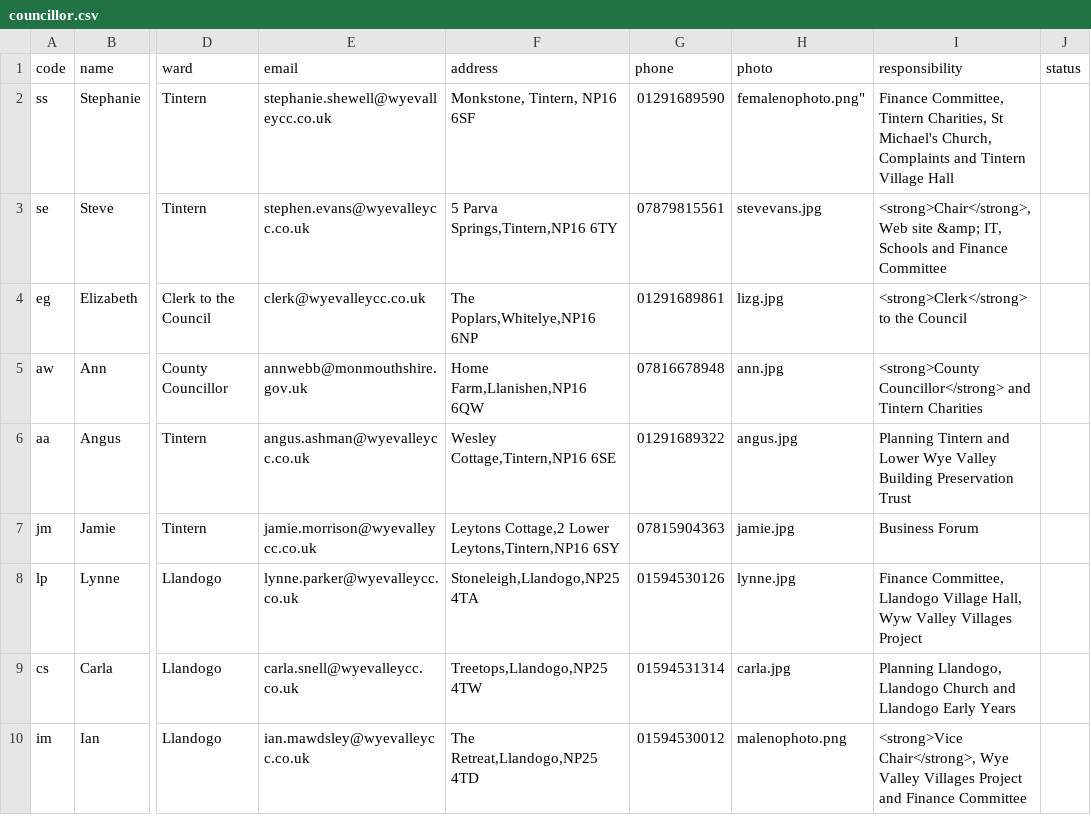
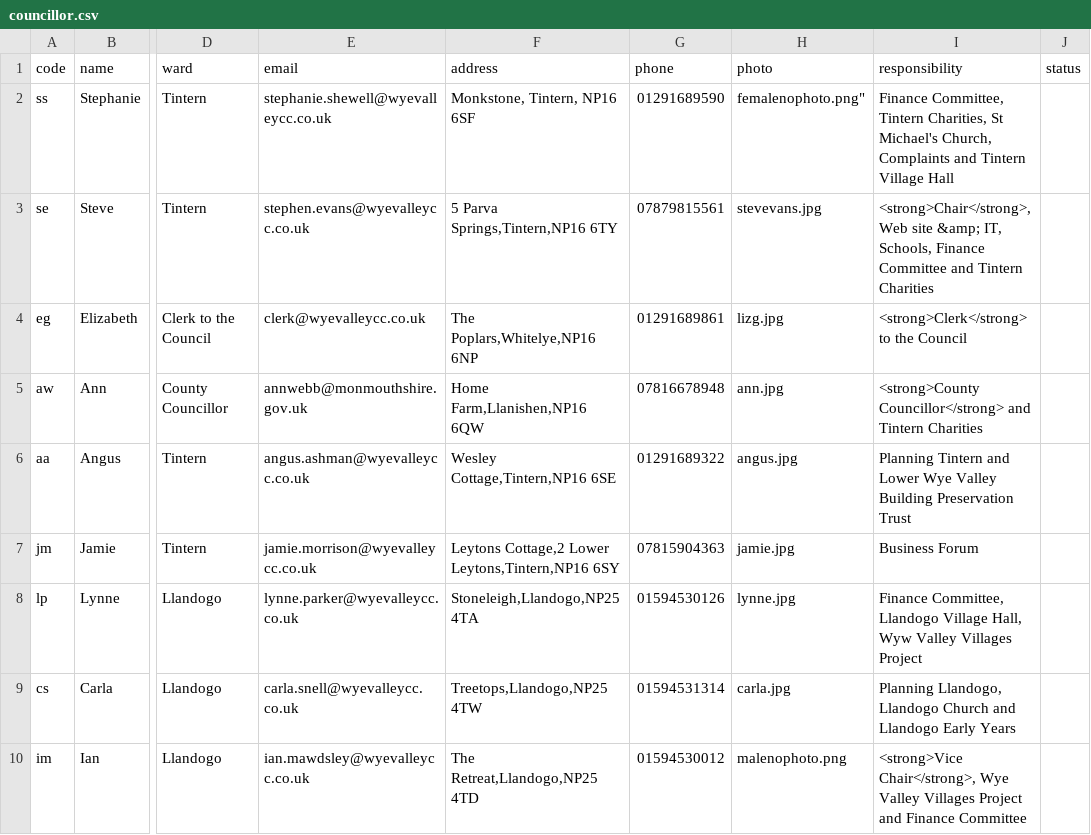
Before and after one commit to gitforsteve/wyevalleycc, a CSV file: data/councillor.csv, drawn as a sheet; only a part is shown, gaps mark what is left out; the diff names each change by its address in the sheet, - before the commit and + after, or states it on an @@ line.

```diff
--- a/data/councillor.csv
+++ b/data/councillor.csv
-I3 (responsibility): …&amp; IT, Schools and Finance Committee
+I3 (responsibility): …&amp; IT, Schools, Finance Committee and Tintern Charities
```
Also changed, not shown: 2 other files.
